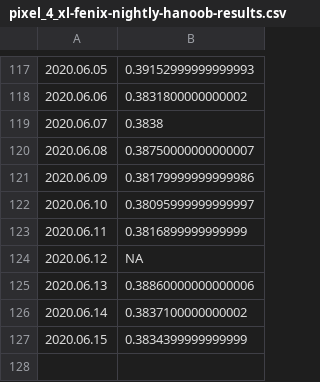
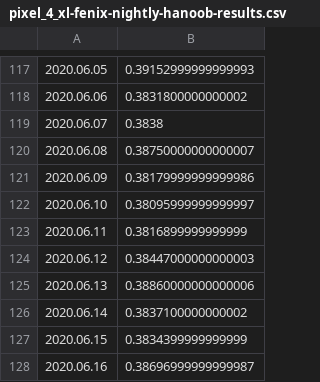
Before and after one commit to bdekoz/FNPRMS-results, a CSV file: pixel_4_xl-fenix-nightly-hanoob-results.csv, drawn as a sheet; only a part is shown, gaps mark what is left out.

```diff
--- a/pixel_4_xl-fenix-nightly-hanoob-results.csv
+++ b/pixel_4_xl-fenix-nightly-hanoob-results.csv
@@ -123,3 +123,3 @@
 2020.06.11, 0.3816899999999999
-2020.06.12, NA
+2020.06.12, 0.38447000000000003
 2020.06.13, 0.38860000000000006
@@ -127 +127,2 @@
 2020.06.15, 0.3834399999999999
+2020.06.16, 0.38696999999999987
```
Also changed, not shown: pixel_2-fenix-nightly-al-results.csv, pixel_2-fennec-nightly-hanoob-results.csv, 45 other files.
